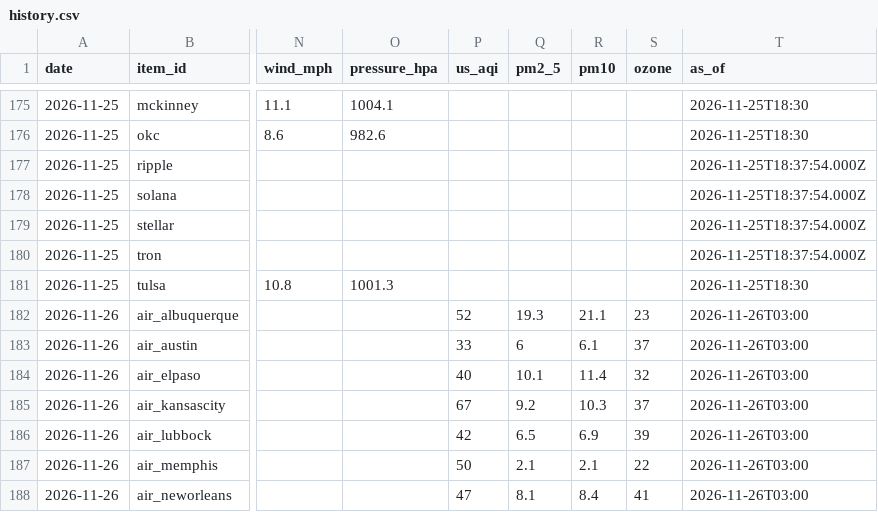
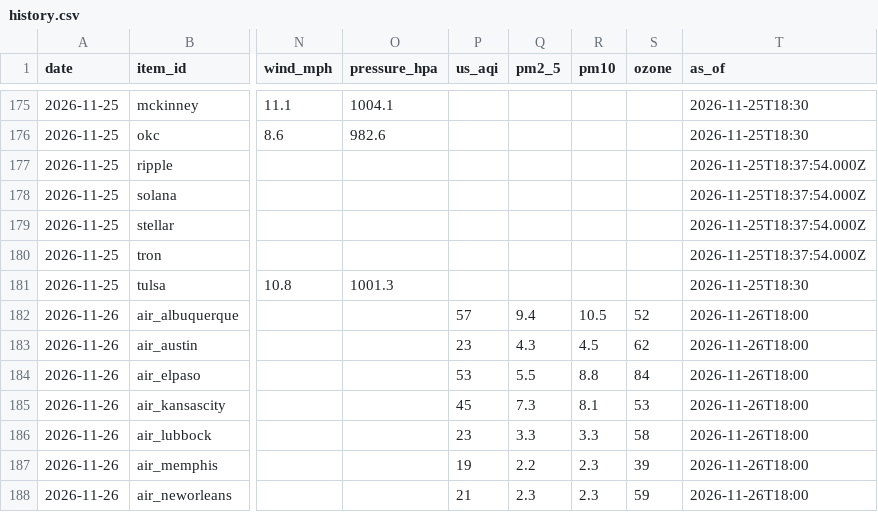
Before and after one commit to zoerowe1007/data-tracker, a CSV file: data/history.csv, drawn as a sheet; only a part is shown, gaps mark what is left out; the diff covers the shown part only; the diff names each change by its address in the sheet, - before the commit and + after, or states it on an @@ line.

```diff
--- a/data/history.csv
+++ b/data/history.csv
-P182 (us_aqi): 52
+P182 (us_aqi): 57
-Q182 (pm2_5): 19.3
+Q182 (pm2_5): 9.4
-R182 (pm10): 21.1
+R182 (pm10): 10.5
-S182 (ozone): 23
+S182 (ozone): 52
-T182:T188 (as_of): 2026-11-26T03:00
+T182:T188 (as_of): 2026-11-26T18:00
-P183 (us_aqi): 33
+P183 (us_aqi): 23
-Q183 (pm2_5): 6
+Q183 (pm2_5): 4.3
-R183 (pm10): 6.1
+R183 (pm10): 4.5
-S183 (ozone): 37
+S183 (ozone): 62
-P184 (us_aqi): 40
+P184 (us_aqi): 53
-Q184 (pm2_5): 10.1
+Q184 (pm2_5): 5.5
-R184 (pm10): 11.4
+R184 (pm10): 8.8
-S184 (ozone): 32
+S184 (ozone): 84
-P185 (us_aqi): 67
+P185 (us_aqi): 45
-Q185 (pm2_5): 9.2
+Q185 (pm2_5): 7.3
-R185 (pm10): 10.3
+R185 (pm10): 8.1
-S185 (ozone): 37
+S185 (ozone): 53
-P186 (us_aqi): 42
+P186 (us_aqi): 23
-Q186 (pm2_5): 6.5
+Q186 (pm2_5): 3.3
-R186 (pm10): 6.9
+R186 (pm10): 3.3
-S186 (ozone): 39
+S186 (ozone): 58
-P187 (us_aqi): 50
+P187 (us_aqi): 19
-Q187 (pm2_5): 2.1
+Q187 (pm2_5): 2.2
-R187 (pm10): 2.1
+R187 (pm10): 2.3
-S187 (ozone): 22
+S187 (ozone): 39
-P188 (us_aqi): 47
+P188 (us_aqi): 21
-Q188 (pm2_5): 8.1
+Q188 (pm2_5): 2.3
-R188 (pm10): 8.4
+R188 (pm10): 2.3
-S188 (ozone): 41
+S188 (ozone): 59
```
Also changed, not shown: 163 edited cells elsewhere in this file, 4 other files.
